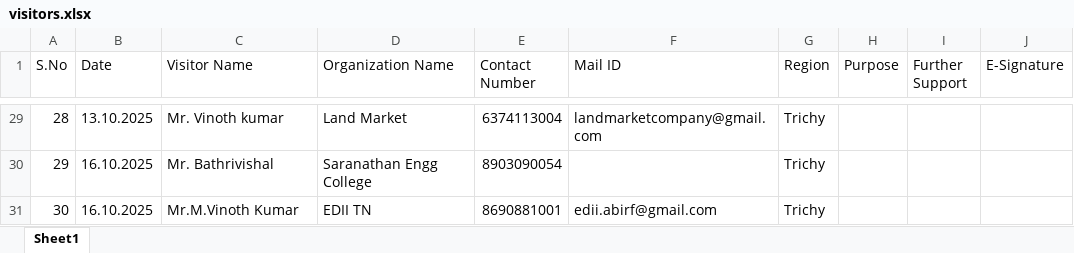
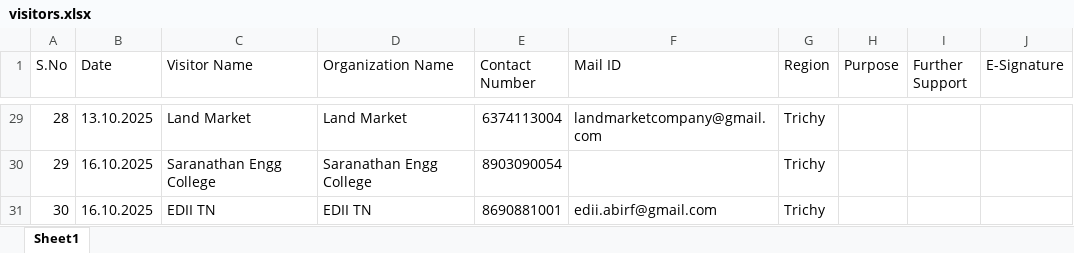
Before and after one commit to PARTHIPAN010/regional-hub, an Excel workbook: visitors.xlsx, sheet Sheet1, drawn as a sheet; only a part is shown, gaps mark what is left out; values as stored, in another font and other column widths than the file's, no borders; the diff covers the shown part only; the diff names each change by its address in the sheet, - before the commit and + after, or states it on an @@ line.

```diff
--- a/visitors.xlsx (sheet Sheet1)
+++ b/visitors.xlsx (sheet Sheet1)
-C29 (Visitor Name): Mr. Vinoth kumar
+C29 (Visitor Name): Land Market
-C30 (Visitor Name): Mr. Bathrivishal
+C30 (Visitor Name): Saranathan Engg College
-C31 (Visitor Name): Mr.M.Vinoth Kumar
+C31 (Visitor Name): EDII TN
```
Also changed, not shown: other rows of this sheet, 3 other files.
